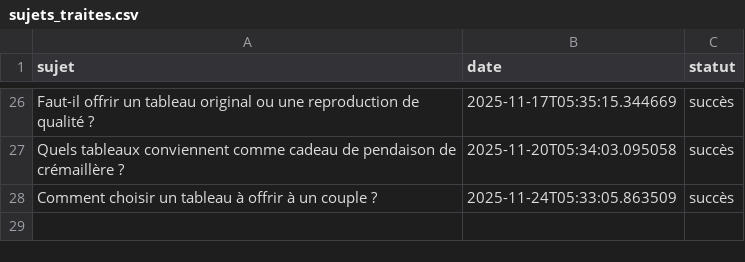
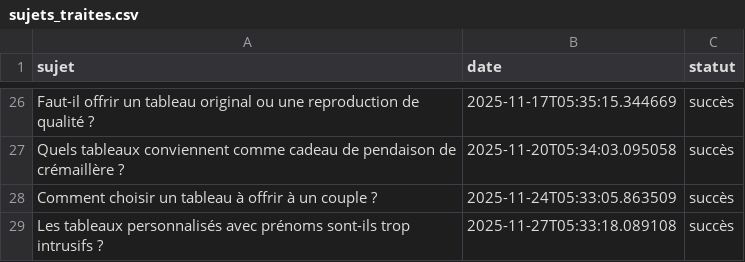
Before and after one commit to Metalosmose21/Cadeau-1-, a CSV file: sujets_traites.csv, drawn as a sheet; only a part is shown, gaps mark what is left out.

```diff
--- a/sujets_traites.csv
+++ b/sujets_traites.csv
@@ -28 +28,2 @@ Quels tableaux conviennent comme cadeau de pendaison de crémaillère ?,2025-11-
 Comment choisir un tableau à offrir à un couple ?,2025-11-24T05:33:05.863509,succès
+Les tableaux personnalisés avec prénoms sont-ils trop intrusifs ?,2025-11-27T05:33:18.089108,succès
```
Also changed, not shown: sujets.csv.
